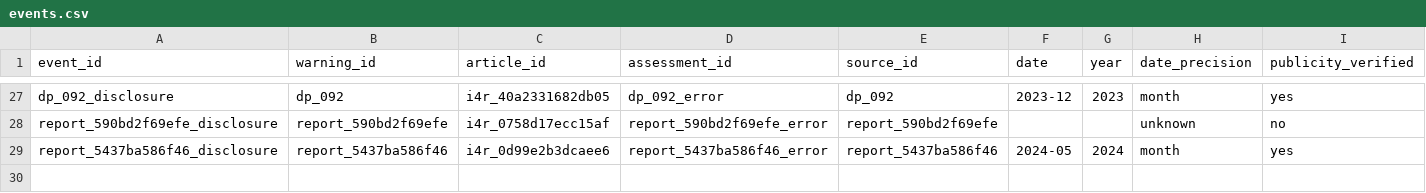
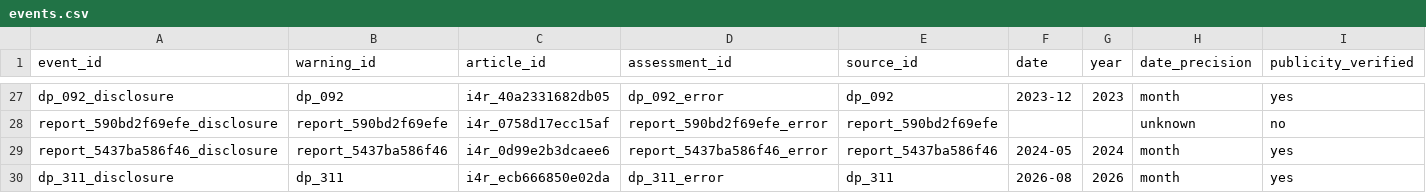
Before and after one commit to recite/sig_fault, a CSV file: data/i4r/events.csv, drawn as a sheet; only a part is shown, gaps mark what is left out; rows hold the shown columns only; the diff names each change by its address in the sheet, - before the commit and + after, or states it on an @@ line.

```diff
--- a/data/i4r/events.csv
+++ b/data/i4r/events.csv
+row 30: dp_311_disclosure | dp_311 | i4r_ecb666850e02da | dp_311_error | dp_311 | 2026-08 | 2026 | month | yes
```
Also changed, not shown: data/i4r/assessments.csv, data/i4r/curated_claims.csv, 34 other files.
